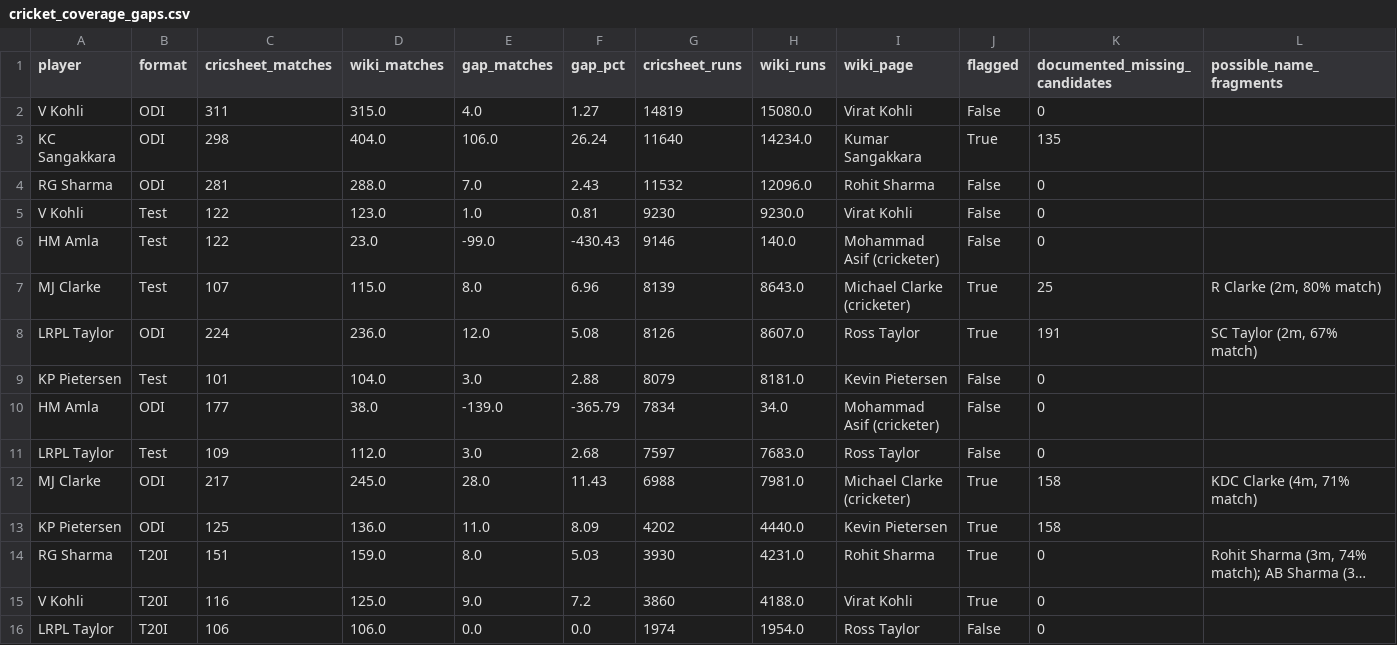
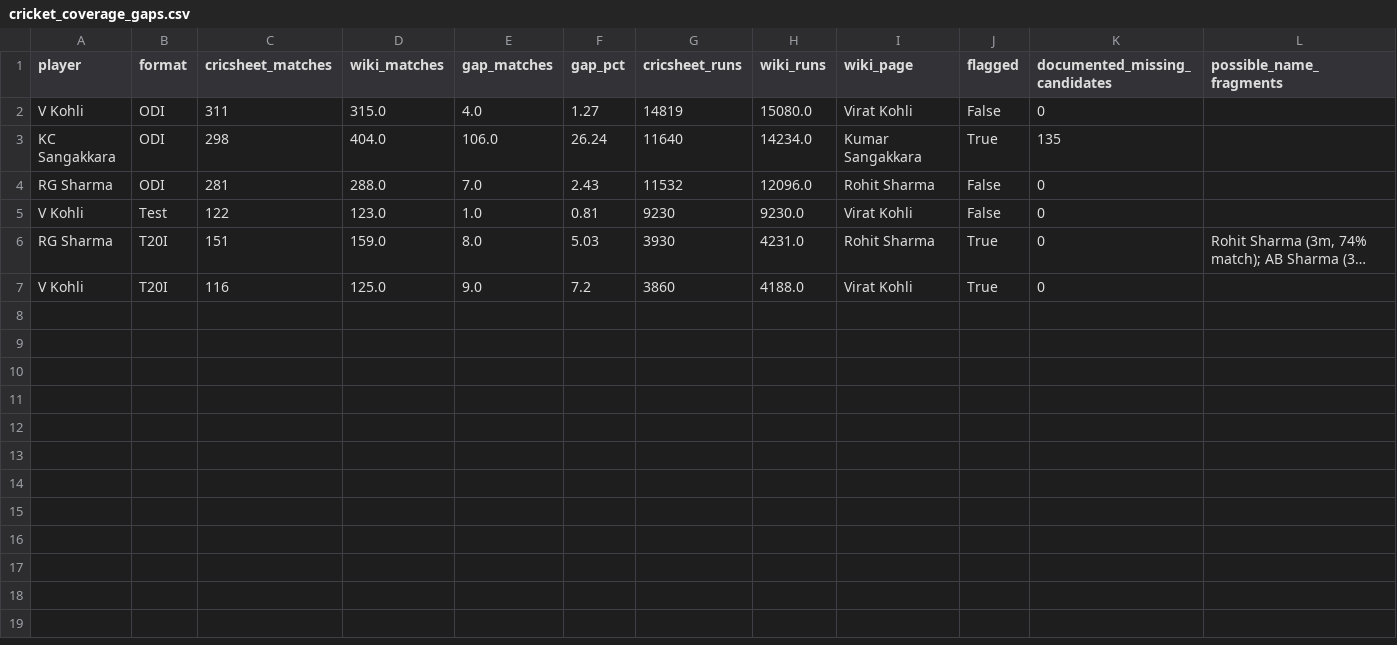
Before and after one commit to mmrayyan2005-dev/cricket-analytics_-, a CSV file: cricket_coverage_gaps.csv, drawn as a sheet; long unchanged cells end in …; the diff names each change by its address in the sheet, - before the commit and + after, or states it on an @@ line.

Commit message:
Update cricket_coverage_gaps.csv

```diff
--- a/cricket_coverage_gaps.csv
+++ b/cricket_coverage_gaps.csv
-row 6: HM Amla | Test | 122 | 23.0 | -99.0 | -430.43 | 9146 | 140.0 | Mohammad Asif (cricketer) | False | 0
-row 7: MJ Clarke | Test | 107 | 115.0 | 8.0 | 6.96 | 8139 | 8643.0 | Michael Clarke (cricketer) | True | 25 | R Clarke (2m, 80% match)
-row 8: LRPL Taylor | ODI | 224 | 236.0 | 12.0 | 5.08 | 8126 | 8607.0 | Ross Taylor | True | 191 | SC Taylor (2m, 67% match)
-row 9: KP Pietersen | Test | 101 | 104.0 | 3.0 | 2.88 | 8079 | 8181.0 | Kevin Pietersen | False | 0
-row 10: HM Amla | ODI | 177 | 38.0 | -139.0 | -365.79 | 7834 | 34.0 | Mohammad Asif (cricketer) | False | 0
-row 11: LRPL Taylor | Test | 109 | 112.0 | 3.0 | 2.68 | 7597 | 7683.0 | Ross Taylor | False | 0
-row 12: MJ Clarke | ODI | 217 | 245.0 | 28.0 | 11.43 | 6988 | 7981.0 | Michael Clarke (cricketer) | True | 158 | KDC Clarke (4m, 71% match)
-row 13: KP Pietersen | ODI | 125 | 136.0 | 11.0 | 8.09 | 4202 | 4440.0 | Kevin Pietersen | True | 158
-row 16: LRPL Taylor | T20I | 106 | 106.0 | 0.0 | 0.0 | 1974 | 1954.0 | Ross Taylor | False | 0
```
